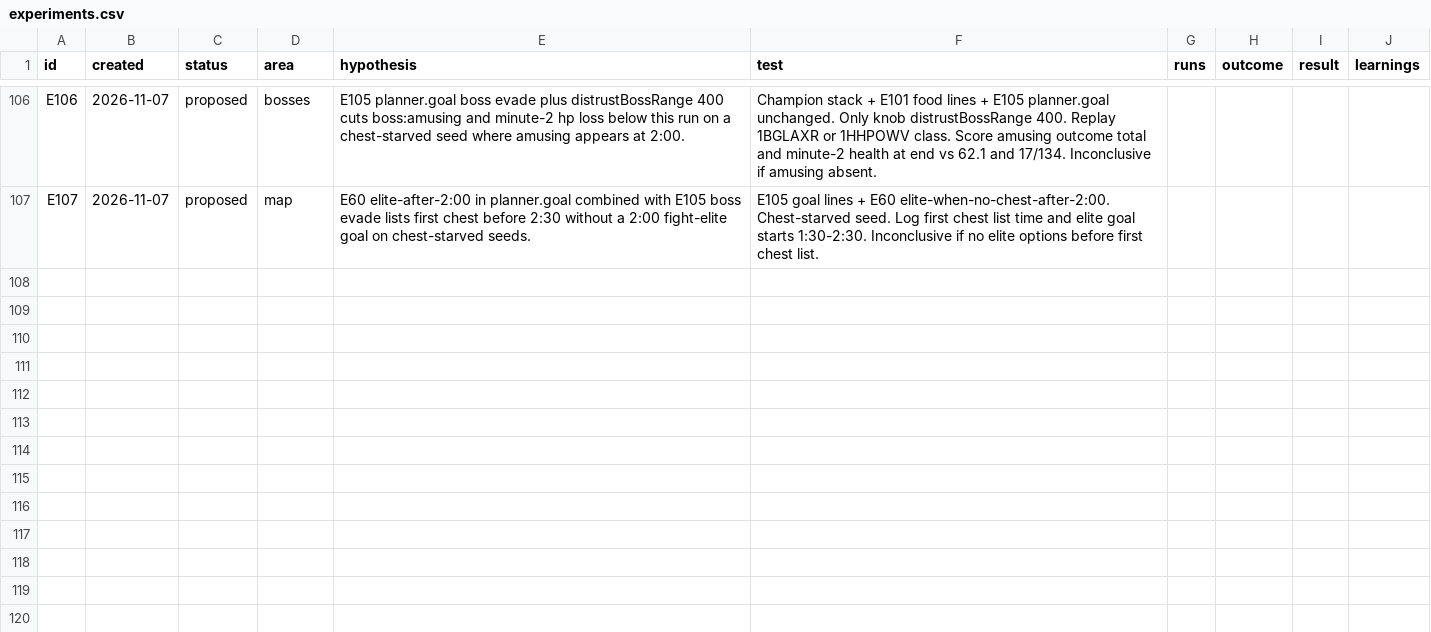
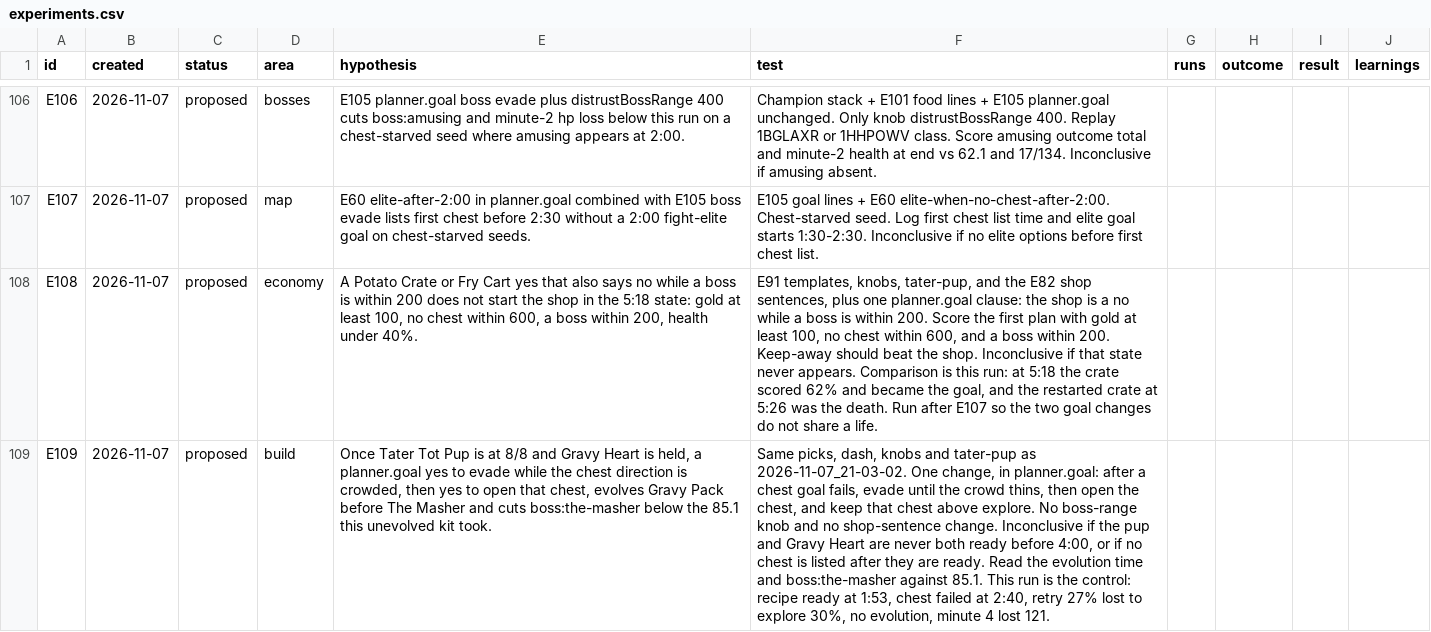
Before and after one commit to smirea/tibobit, a CSV file: gameplay/experiments.csv, drawn as a sheet; only a part is shown, gaps mark what is left out; the diff covers the shown part only; the diff names each change by its address in the sheet, - before the commit and + after, or states it on an @@ line.

Commit message:
docs(gameplay): grok reviews the 2026-11-07 21:03 run, lived 5:27, testing E82, E69
This run tested E82 and E69 on Nightmare 1 world, seed WJGN9N, on the E91 pick stack with a shop sentence added to planner.goal. The bot played both tests. Gold crossed 100 at 1:45, a Potato Crate goal started at 1:54 with no chest among the options and bought Hot Pepper, and a Fry Cart goal at 2:00 bought a second Hot Pepper at the 2:04 vendor pick (68% over Leave). On the one plan with gold at 121 and a chest underfoot (1:52) the shop still scored 62–64%, so the 5–8% no is refuted on this seed. Tater Tot Pup reached 8/8 at 1:53 with Gravy Heart already held, the next chest failed at 2:40, nothing evolved, and The Masher (85.1) plus bog-toad (82.8) ended the run at 5:27 while a shop goal walked into both bosses.

Co-Authored-By: stefan <steven.mirea@gmail.com>

```diff
--- a/gameplay/experiments.csv
+++ b/gameplay/experiments.csv
+row 108: E108 | 2026-11-07 | proposed | economy | A Potato Crate or Fry Cart yes that also says no while a boss is within 200 does not start the shop in the 5:18 state: gold at least 100, no chest within 600, a boss within 200, health under 40%. | E91 templates, knobs, tater-pup, and the E82 shop sentences, plus one planner.goal clause: the shop is a no while a boss is within 200. Score the first plan with gold at least 100, no chest within 600, and a boss within 200. Keep-away should beat the shop. Inconclusive if that state never appears. Comparison is this run: at 5:18 the crate scored 62% and became the goal, and the restarted crate at 5:26 was the death. Run after E107 so the two goal changes do not share a life.
+row 109: E109 | 2026-11-07 | proposed | build | Once Tater Tot Pup is at 8/8 and Gravy Heart is held, a planner.goal yes to evade while the chest direction is crowded, then yes to open that chest, evolves Gravy Pack before The Masher and cuts boss:the-masher below the 85.1 this unevolved kit took. | Same picks, dash, knobs and tater-pup as 2026-11-07_21-03-02. One change, in planner.goal: after a chest goal fails, evade until the crowd thins, then open the chest, and keep that chest above explore. No boss-range knob and no shop-sentence change. Inconclusive if the pup and Gravy Heart are never both ready before 4:00, or if no chest is listed after they are ready. Read the evolution time and boss:the-masher against 85.1. This run is the control: recipe ready at 1:53, chest failed at 2:40, retry 27% lost to explore 30%, no evolution, minute 4 lost 121.
```
Also changed, not shown: 1 added row and 10 edited cells elsewhere in this file, gameplay/infrastructure_feedback.csv, 2 other files.
